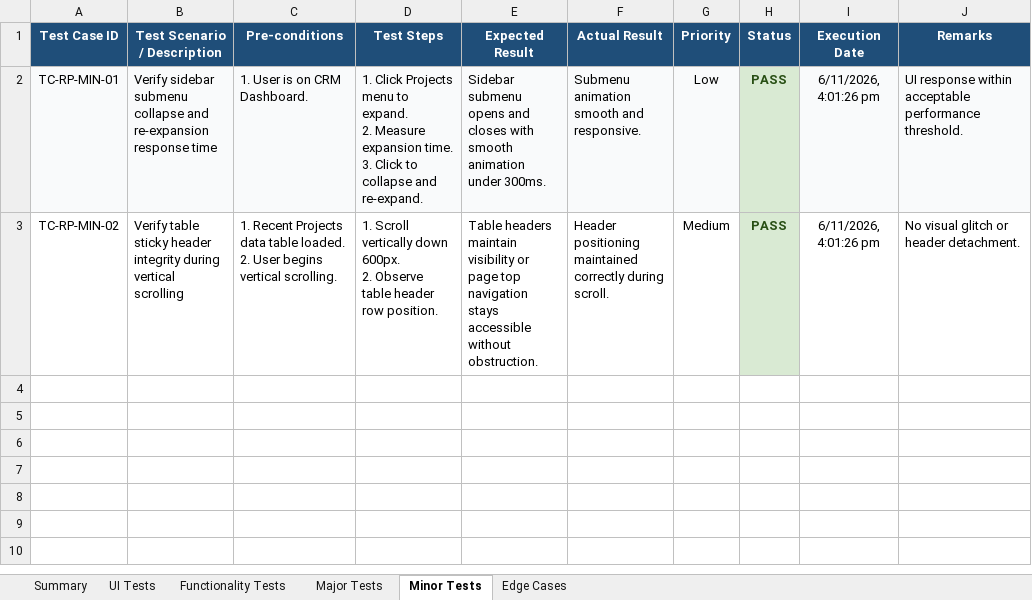
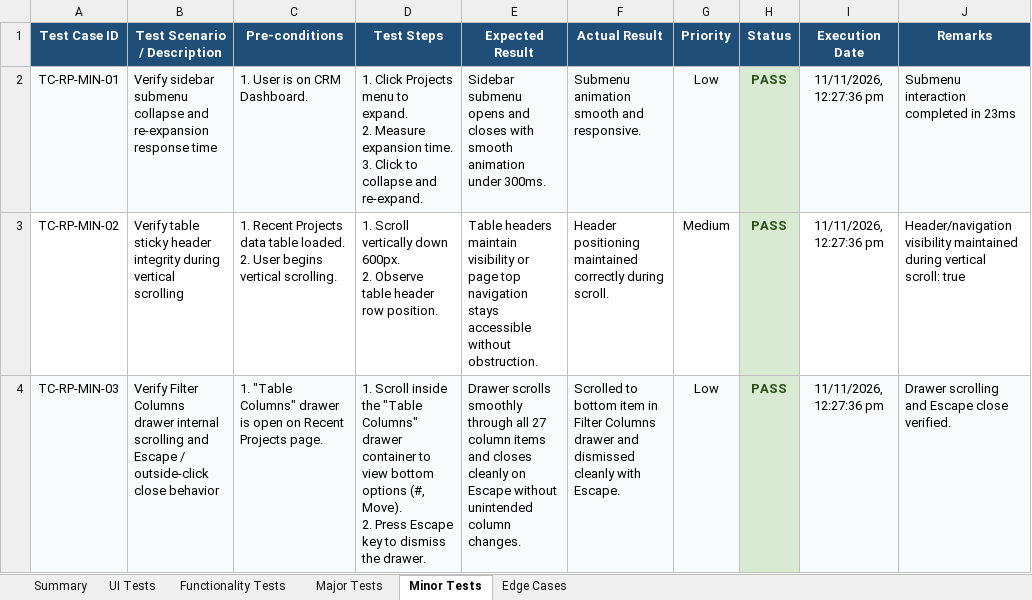
Before and after one commit to vivek9563/Playwright_Automation, an Excel workbook: Vedak_CRM_Recent_Projects_TestCases.xlsx, sheet Minor Tests, drawn as a sheet; values as stored, in another font and other column widths than the file's, no borders; ↵ is a line break in a cell; the diff names each change by its address in the sheet, - before the commit and + after, or states it on an @@ line.

Commit message:
Filter Column functionality

```diff
--- a/Vedak_CRM_Recent_Projects_TestCases.xlsx (sheet Minor Tests)
+++ b/Vedak_CRM_Recent_Projects_TestCases.xlsx (sheet Minor Tests)
-I2:I3 (Execution Date): 6/11/2026, 4:01:26 pm
+I2:I3 (Execution Date): 11/11/2026, 12:27:36 pm
-J2 (Remarks): UI response within acceptable performance threshold.
+J2 (Remarks): Submenu interaction completed in 23ms
-J3 (Remarks): No visual glitch or header detachment.
+J3 (Remarks): Header/navigation visibility maintained during vertical scroll: true
+row 4: TC-RP-MIN-03 | Verify Filter Columns drawer internal scrolling and Escape / outside-click close behavior | 1. "Table Columns" drawer is open on Recent Projects page. | 1. Scroll inside the "Table Columns" drawer container to view bottom options (#, Move). ↵ 2. Press Escape key to dismiss the drawer. | Drawer scrolls smoothly through all 27 column items and closes cleanly on Escape without unintended column changes. | Scrolled to bottom item in Filter Columns drawer and dismissed cleanly with Escape. | Low | PASS | 11/11/2026, 12:27:36 pm | Drawer scrolling and Escape close verified.
```
Also changed, not shown: sheet Functionality Tests, sheet UI Tests, sheet Edge Cases, sheet Major Tests, sheet Summary, modules/04_projects/Vedak_CRM_Recent_Projects_TestCases.xlsx, 8 other files.
